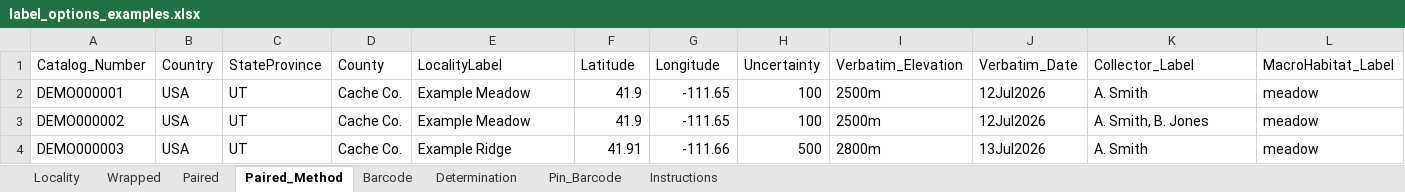
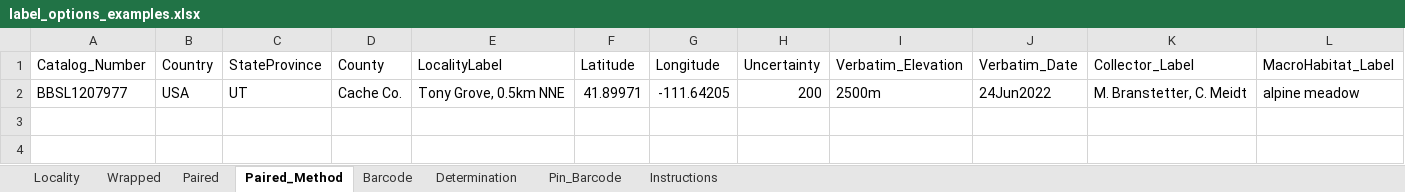
Before and after one commit to branstetter-lab/insect-label-maker, an Excel workbook: examples/label_options_examples.xlsx, sheet Paired_Method, drawn as a sheet; only a part is shown; values as stored, in another font and other column widths than the file's, no borders; removed rows and columns are numbered as before the commit, all else as after; rows hold the shown columns only; the diff names each change by its address in the sheet, - before the commit and + after, or states it on an @@ line.

```diff
--- a/examples/label_options_examples.xlsx (sheet Paired_Method)
+++ b/examples/label_options_examples.xlsx (sheet Paired_Method)
-row 2: DEMO000001 | USA | UT | Cache Co. | Example Meadow | 41.9 | -111.65 | 100 | 2500m | 12Jul2026 | A. Smith | meadow
-row 3: DEMO000002 | USA | UT | Cache Co. | Example Meadow | 41.9 | -111.65 | 100 | 2500m | 12Jul2026 | A. Smith, B. Jones | meadow
-row 4: DEMO000003 | USA | UT | Cache Co. | Example Ridge | 41.91 | -111.66 | 500 | 2800m | 13Jul2026 | A. Smith | meadow
+row 2: BBSL1207977 | USA | UT | Cache Co. | Tony Grove, 0.5km NNE | 41.89971 | -111.64205 | 200 | 2500m | 24Jun2022 | M. Branstetter, C. Meidt | alpine meadow
```
Also changed, not shown: sheet Locality, sheet Wrapped, sheet Paired, sheet Barcode, sheet Pin_Barcode, sheet Instructions, 16 other files.
